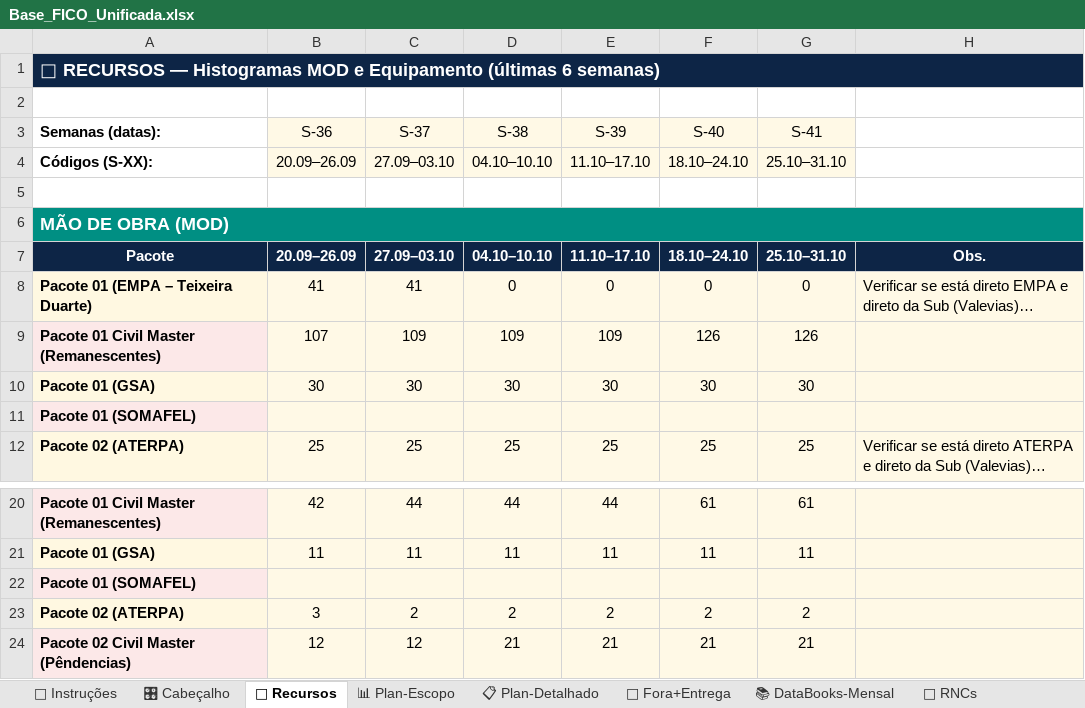
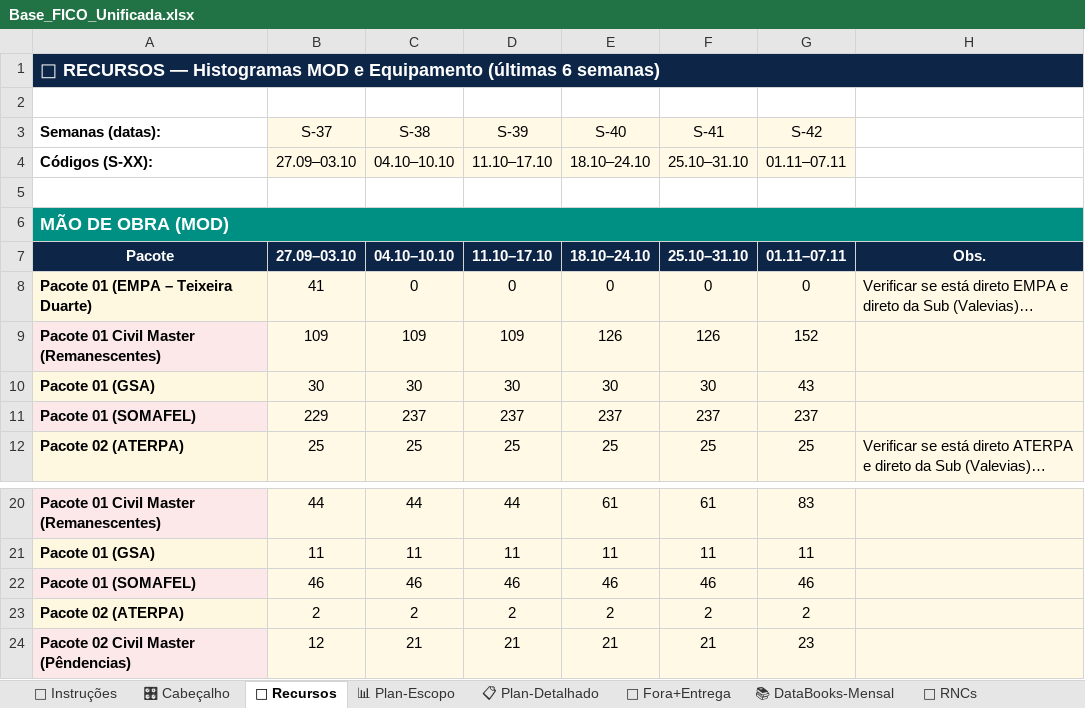
Before and after one commit to automacaofico/base_fico_unificada, an Excel workbook: Base_FICO_Unificada.xlsx, sheet 👷 Recursos, drawn as a sheet; only a part is shown, gaps mark what is left out; long unchanged cells end in …; values as stored, in another font and other column widths than the file's, no borders; removed rows and columns are numbered as before the commit, all else as after; the diff names each change by its address in the sheet, - before the commit and + after, or states it on an @@ line.

```diff
--- a/Base_FICO_Unificada.xlsx (sheet 👷 Recursos)
+++ b/Base_FICO_Unificada.xlsx (sheet 👷 Recursos)
-column B (S-36), rows 4-10: 20.09–26.09 |  |  | 20.09–26.09 | 41 | 107 | 30; row 12: 25; rows 20-21: 42 | 11; rows 23-24: 3 | 12
+column G (S-42), rows 4-10: 01.11–07.11 |  |  | 01.11–07.11 | 0 | 152 | 43; row 12: 25; rows 20-21: 83 | 11; rows 23-24: 2 | 23
-row 11: Pacote 01 (SOMAFEL)
+row 11: Pacote 01 (SOMAFEL) | 229 | 237 | 237 | 237 | 237 | 237
-row 22: Pacote 01 (SOMAFEL)
+row 22: Pacote 01 (SOMAFEL) | 46 | 46 | 46 | 46 | 46 | 46
```
Also changed, not shown: sheet 📋 Plan-Detalhado, sheet 📊 Plan-Escopo, sheet 🎛 Cabeçalho, formulas that keep their value.
